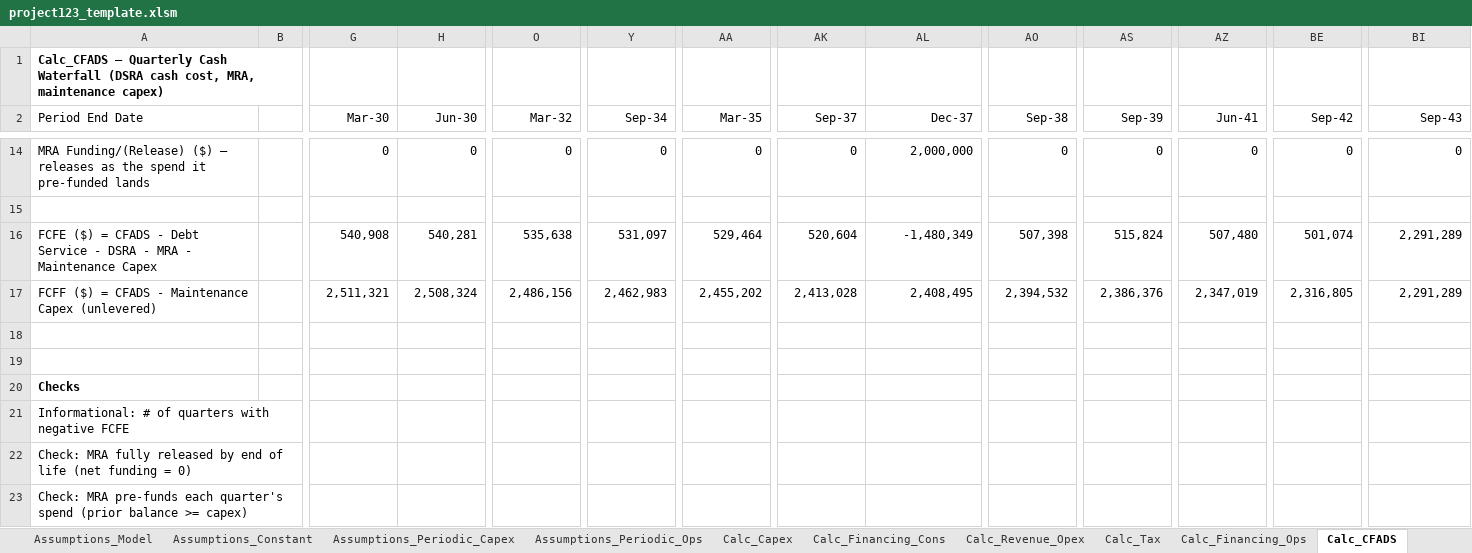
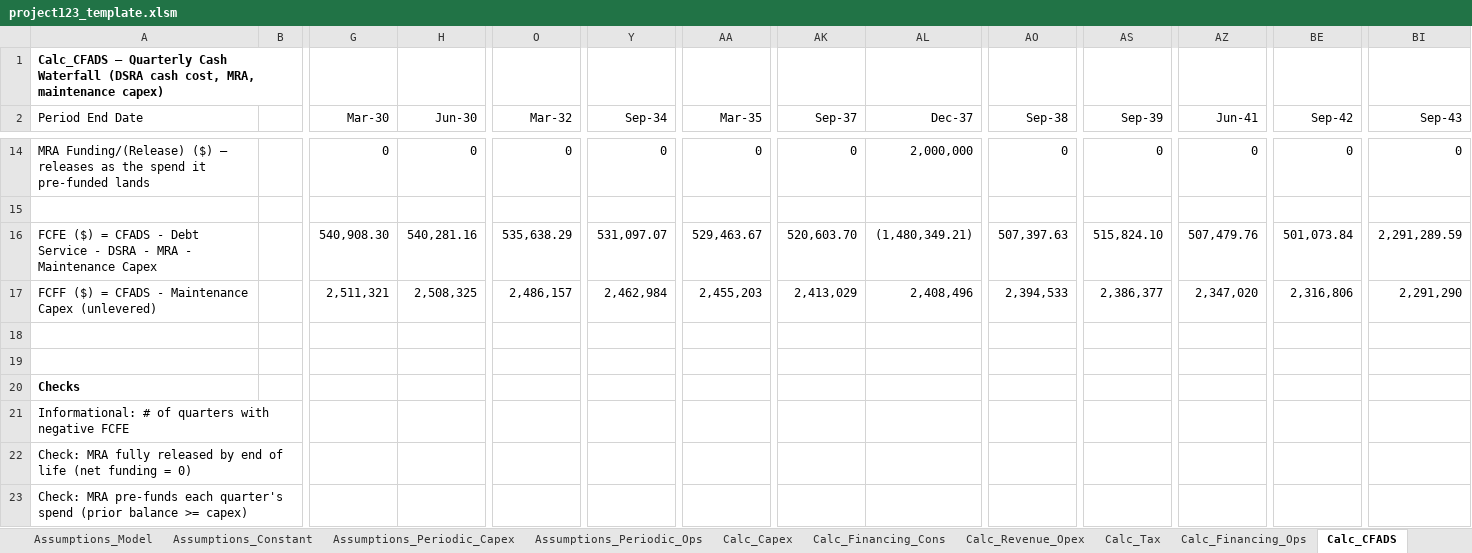
Before and after one commit to mirzilan/Work, an Excel workbook: projects/Project-123/template/project123_template.xlsm, sheet Calc_CFADS, drawn as a sheet; only a part is shown, gaps mark what is left out; values as stored, in another font and other column widths than the file's, no borders; conditional formats not drawn; removed rows and columns are numbered as before the commit, all else as after; rows hold the shown columns only; the diff covers the shown part only; the diff names each change by its address in the sheet, - before the commit and + after, or states it on an @@ line.

```diff
--- a/projects/Project-123/template/project123_template.xlsm (sheet Calc_CFADS)
+++ b/projects/Project-123/template/project123_template.xlsm (sheet Calc_CFADS)
-row 16: FCFE ($) = CFADS - Debt Service - DSRA - MRA - Maintenance Capex |  | 540,908 | 540,281 | 535,638 | 531,097 | 529,464 | 520,604 | -1,480,349 | 507,398 | 515,824 | 507,480 | 501,074 | 2,291,289
+row 16: FCFE ($) = CFADS - Debt Service - DSRA - MRA - Maintenance Capex |  | 540,908.30 | 540,281.16 | 535,638.29 | 531,097.07 | 529,463.67 | 520,603.70 | (1,480,349.21) | 507,397.63 | 515,824.10 | 507,479.76 | 501,073.84 | 2,291,289.59
-H17 (Jun-30): 2,508,324
+H17 (Jun-30): 2,508,325
-O17 (Mar-32): 2,486,156
+O17 (Mar-32): 2,486,157
-Y17 (Sep-34): 2,462,983
+Y17 (Sep-34): 2,462,984
-AA17 (Mar-35): 2,455,202
+AA17 (Mar-35): 2,455,203
-AK17 (Sep-37): 2,413,028
+AK17 (Sep-37): 2,413,029
-AL17 (Dec-37): 2,408,495
+AL17 (Dec-37): 2,408,496
-AO17 (Sep-38): 2,394,532
+AO17 (Sep-38): 2,394,533
-AS17 (Sep-39): 2,386,376
+AS17 (Sep-39): 2,386,377
-AZ17 (Jun-41): 2,347,019
+AZ17 (Jun-41): 2,347,020
-BE17 (Sep-42): 2,316,805
+BE17 (Sep-42): 2,316,806
-BI17 (Sep-43): 2,291,289
+BI17 (Sep-43): 2,291,290
```
Also changed, not shown: 25 edited cells elsewhere in this sheet, sheet FS_Quarterly, sheet Calc_Financing_Cons, sheet Calc_Financing_Ops, sheet Calc_Capex, sheet Calc_Tax, sheet FS_Annual, 2 more sheets, other sheet tabs, formulas that keep their value, charts or pictures, projects/Project-123/output/project123_stage1c.xlsm.
